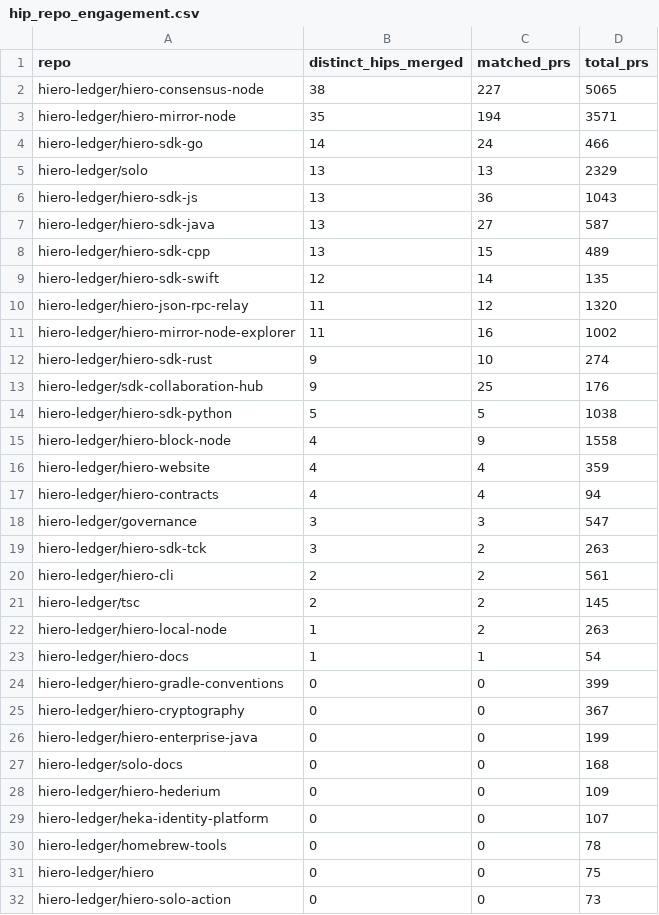
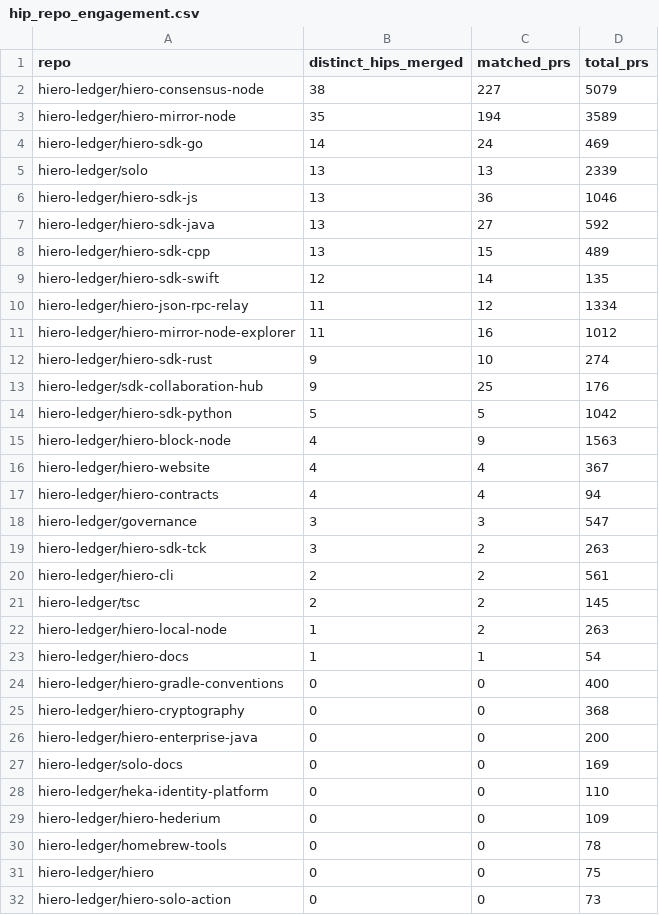
Before and after one commit to iron-prog/analytics, a CSV file: api/v1/hiero-ledger/hip_repo_engagement.csv, drawn as a sheet; only a part is shown; the diff covers the shown part only.

```diff
--- a/api/v1/hiero-ledger/hip_repo_engagement.csv
+++ b/api/v1/hiero-ledger/hip_repo_engagement.csv
@@ -1,17 +1,17 @@
 repo,distinct_hips_merged,matched_prs,total_prs
-hiero-ledger/hiero-consensus-node,38,227,5065
-hiero-ledger/hiero-mirror-node,35,194,3571
-hiero-ledger/hiero-sdk-go,14,24,466
-hiero-ledger/solo,13,13,2329
-hiero-ledger/hiero-sdk-js,13,36,1043
-hiero-ledger/hiero-sdk-java,13,27,587
+hiero-ledger/hiero-consensus-node,38,227,5079
+hiero-ledger/hiero-mirror-node,35,194,3589
+hiero-ledger/hiero-sdk-go,14,24,469
+hiero-ledger/solo,13,13,2339
+hiero-ledger/hiero-sdk-js,13,36,1046
+hiero-ledger/hiero-sdk-java,13,27,592
 hiero-ledger/hiero-sdk-cpp,13,15,489
 hiero-ledger/hiero-sdk-swift,12,14,135
-hiero-ledger/hiero-json-rpc-relay,11,12,1320
-hiero-ledger/hiero-mirror-node-explorer,11,16,1002
+hiero-ledger/hiero-json-rpc-relay,11,12,1334
+hiero-ledger/hiero-mirror-node-explorer,11,16,1012
 hiero-ledger/hiero-sdk-rust,9,10,274
 hiero-ledger/sdk-collaboration-hub,9,25,176
-hiero-ledger/hiero-sdk-python,5,5,1038
-hiero-ledger/hiero-block-node,4,9,1558
-hiero-ledger/hiero-website,4,4,359
+hiero-ledger/hiero-sdk-python,5,5,1042
+hiero-ledger/hiero-block-node,4,9,1563
+hiero-ledger/hiero-website,4,4,367
 hiero-ledger/hiero-contracts,4,4,94
@@ -23,8 +23,8 @@ hiero-ledger/hiero-local-node,1,2,263
 hiero-ledger/hiero-docs,1,1,54
-hiero-ledger/hiero-gradle-conventions,0,0,399
-hiero-ledger/hiero-cryptography,0,0,367
-hiero-ledger/hiero-enterprise-java,0,0,199
-hiero-ledger/solo-docs,0,0,168
+hiero-ledger/hiero-gradle-conventions,0,0,400
+hiero-ledger/hiero-cryptography,0,0,368
+hiero-ledger/hiero-enterprise-java,0,0,200
+hiero-ledger/solo-docs,0,0,169
+hiero-ledger/heka-identity-platform,0,0,110
 hiero-ledger/hiero-hederium,0,0,109
-hiero-ledger/heka-identity-platform,0,0,107
 hiero-ledger/homebrew-tools,0,0,78
```
Also changed, not shown: 1 edited cell elsewhere in this file, api/v1/hiero-ledger/hip_adoption_funnel.csv, 22 other files.
